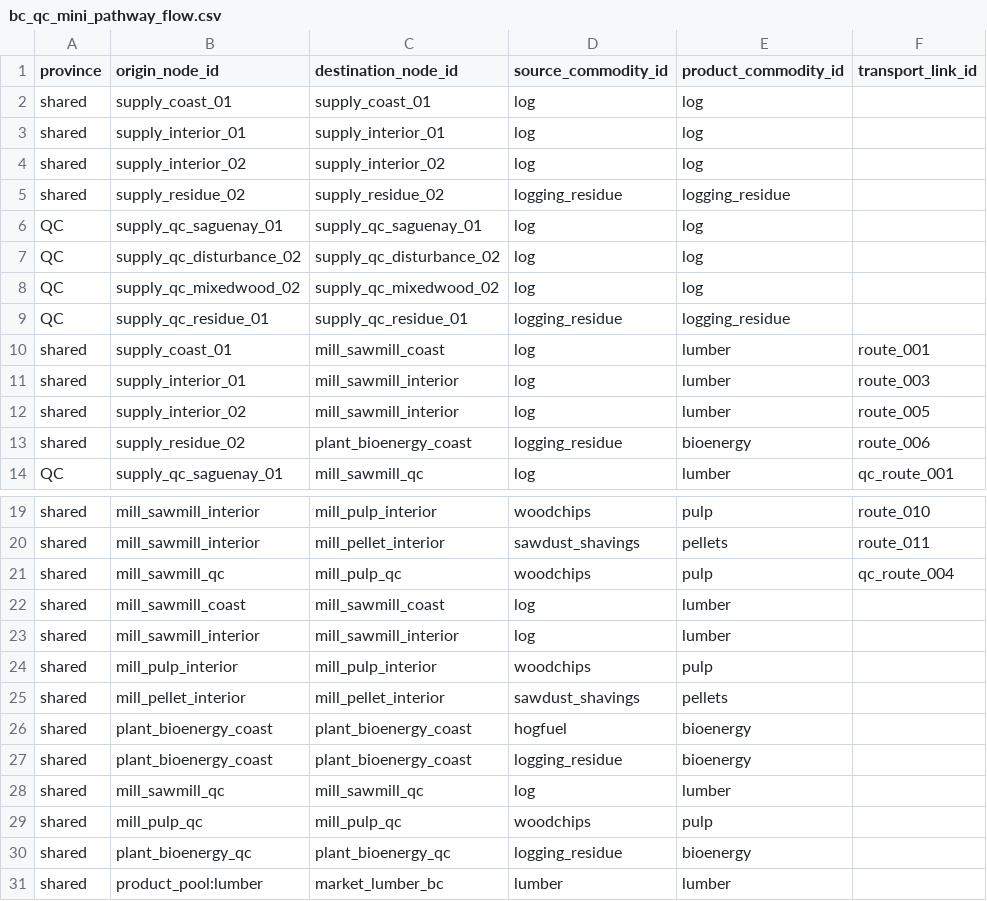
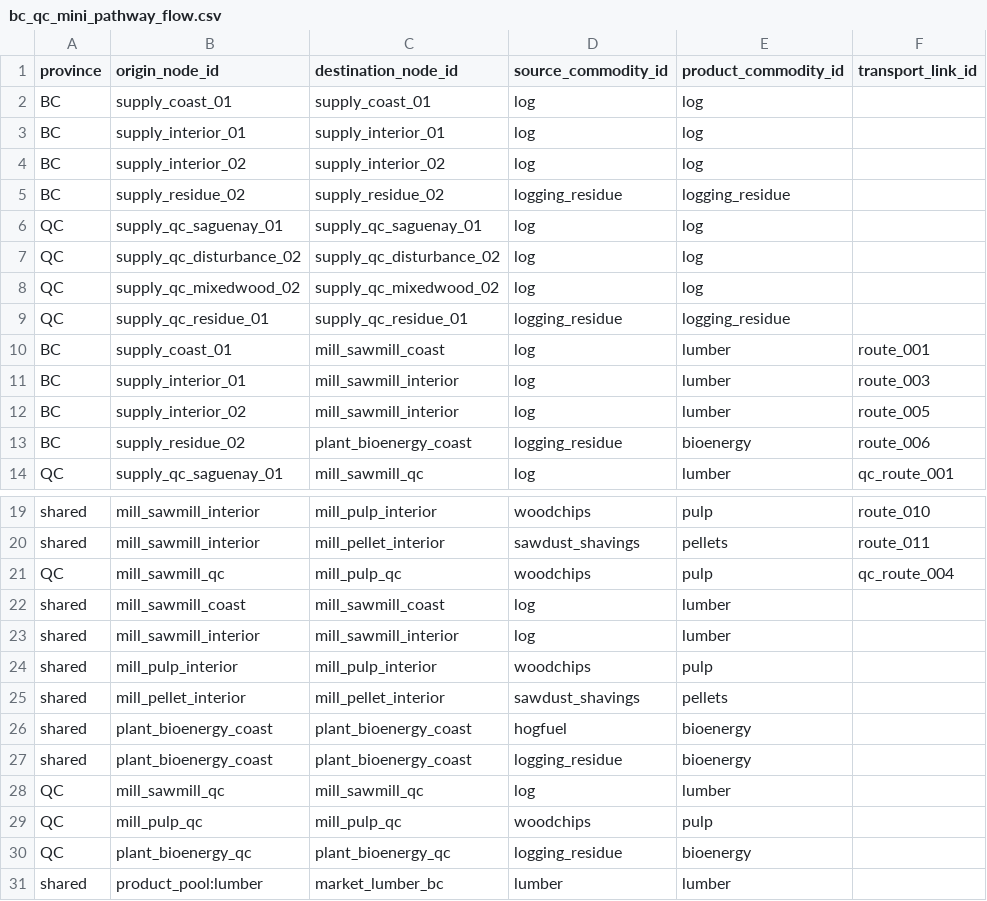
Before and after one commit to UBC-FRESH/clews-c2070-fresh, a CSV file: metadata/ffcm-archive/prototype-inputs/bc-qc-mini-2prov/generated/bc_qc_mini_pathway_flow.csv, drawn as a sheet; only a part is shown, gaps mark what is left out; the diff names each change by its address in the sheet, - before the commit and + after, or states it on an @@ line.

Commit message:
P7.1.CASFRI: Refresh bc-qc-mini-2prov README and pathway flow with corrected province-keying
After STEP-7 verification re-run, the fixture's pathway flow file
correctly classifies BC nodes (supply_coast_*, mill_*_coast, etc.)
as 'BC' rather than 'shared' — this is the corrected classification
the run produced. The README also reflects the regenerated state.

```diff
--- a/metadata/ffcm-archive/prototype-inputs/bc-qc-mini-2prov/generated/bc_qc_mini_pathway_flow.csv
+++ b/metadata/ffcm-archive/prototype-inputs/bc-qc-mini-2prov/generated/bc_qc_mini_pathway_flow.csv
-A2:A5 (province): shared
+A2:A5 (province): BC
-A10:A13 (province): shared
+A10:A13 (province): BC
-A21 (province): shared
+A21 (province): QC
-A28:A30 (province): shared
+A28:A30 (province): QC
```
Also changed, not shown: 1 other file.
